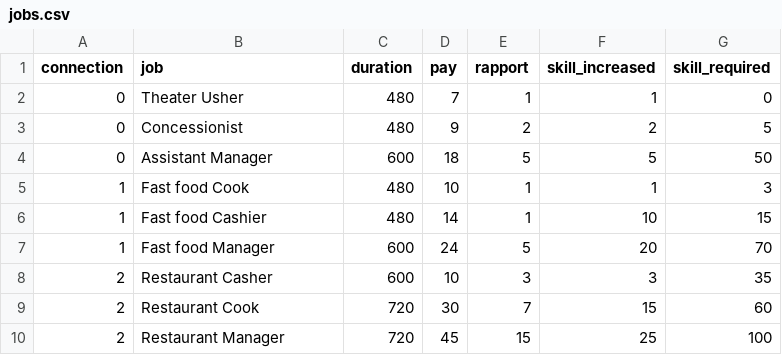
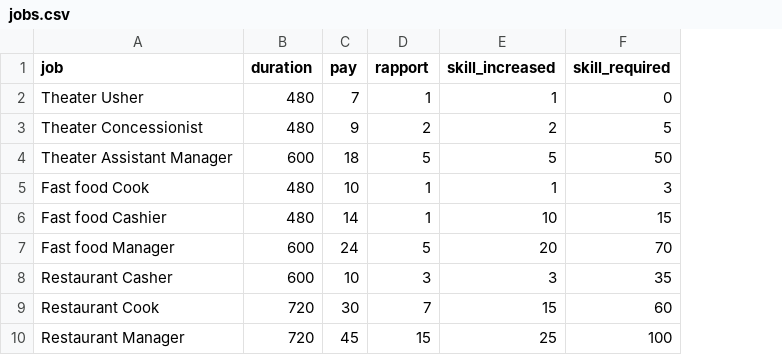
Before and after one commit to NextDeveloperPlease/PythonGames, a CSV file: jobs.csv, drawn as a sheet; removed rows and columns are numbered as before the commit, all else as after; the diff names each change by its address in the sheet, - before the commit and + after, or states it on an @@ line.

```diff
--- a/jobs.csv
+++ b/jobs.csv
-column A (connection), rows 2-10: 0 | 0 | 0 | 1 | 1 | 1 | 2 | 2 | 2
-A3 (job): Concessionist
+A3 (job): Theater Concessionist
-A4 (job): Assistant Manager
+A4 (job): Theater Assistant Manager
```
Also changed, not shown: 9 other files.
